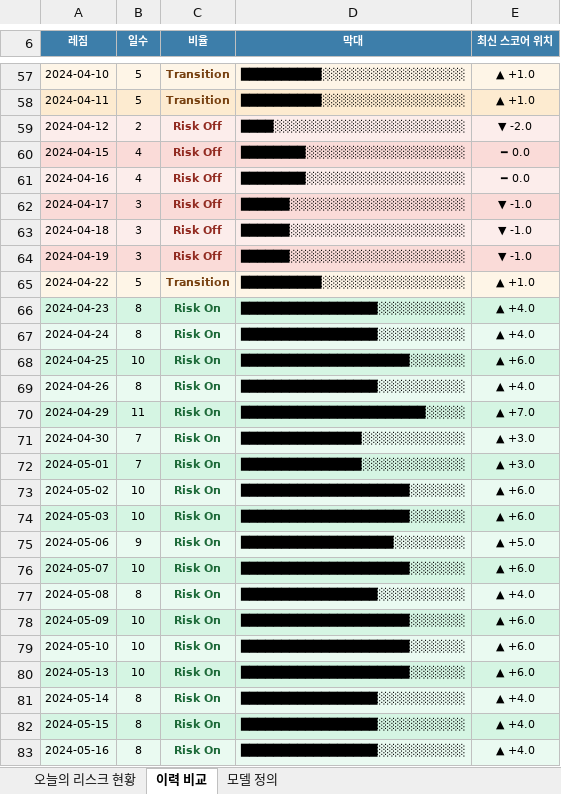
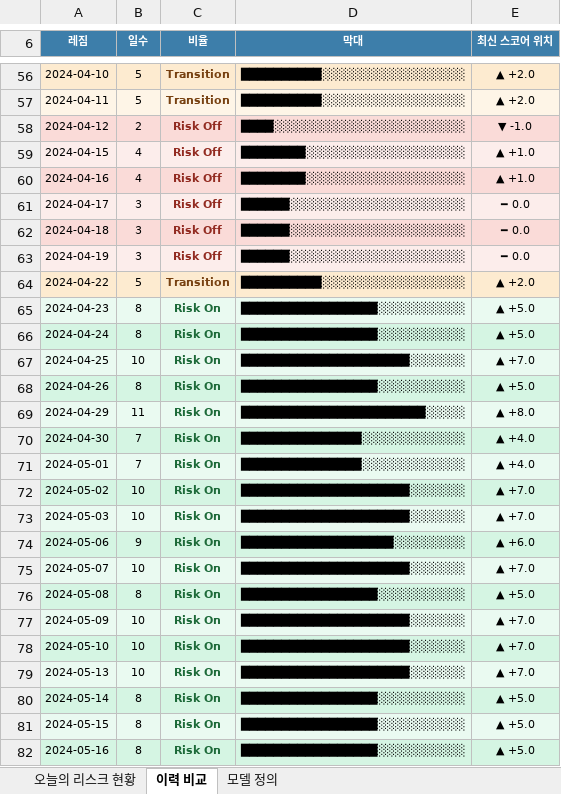
Before and after one commit to git-it916/canaria_risk_score, an Excel workbook: risk_score_report.xlsx, sheet 이력 비교, drawn as a sheet; only a part is shown, gaps mark what is left out; values as stored, in another font and other column widths than the file's, no borders; addresses are those after the commit; the diff covers the shown part only; the diff names each change by its address in the sheet, - before the commit and + after, or states it on an @@ line.

```diff
--- a/risk_score_report.xlsx (sheet 이력 비교)
+++ b/risk_score_report.xlsx (sheet 이력 비교)
-E56:E57 (최신 스코어 위치): ▲ +1.0
+E56:E57 (최신 스코어 위치): ▲ +2.0
-E58 (최신 스코어 위치): ▼ -2.0
+E58 (최신 스코어 위치): ▼ -1.0
-E59:E60 (최신 스코어 위치): ━ 0.0
+E59:E60 (최신 스코어 위치): ▲ +1.0
-E61:E63 (최신 스코어 위치): ▼ -1.0
+E61:E63 (최신 스코어 위치): ━ 0.0
-E64 (최신 스코어 위치): ▲ +1.0
+E64 (최신 스코어 위치): ▲ +2.0
-E65:E66 (최신 스코어 위치): ▲ +4.0
+E65:E66 (최신 스코어 위치): ▲ +5.0
-E67 (최신 스코어 위치): ▲ +6.0
+E67 (최신 스코어 위치): ▲ +7.0
-E68 (최신 스코어 위치): ▲ +4.0
+E68 (최신 스코어 위치): ▲ +5.0
-E69 (최신 스코어 위치): ▲ +7.0
+E69 (최신 스코어 위치): ▲ +8.0
-E70:E71 (최신 스코어 위치): ▲ +3.0
+E70:E71 (최신 스코어 위치): ▲ +4.0
-E72:E73 (최신 스코어 위치): ▲ +6.0
+E72:E73 (최신 스코어 위치): ▲ +7.0
-E74 (최신 스코어 위치): ▲ +5.0
+E74 (최신 스코어 위치): ▲ +6.0
-E75 (최신 스코어 위치): ▲ +6.0
+E75 (최신 스코어 위치): ▲ +7.0
-E76 (최신 스코어 위치): ▲ +4.0
+E76 (최신 스코어 위치): ▲ +5.0
-E77:E79 (최신 스코어 위치): ▲ +6.0
+E77:E79 (최신 스코어 위치): ▲ +7.0
-E80:E82 (최신 스코어 위치): ▲ +4.0
+E80:E82 (최신 스코어 위치): ▲ +5.0
```
Also changed, not shown: 1 added row, 1 removed row, 502 edited cells and cell formats elsewhere in this sheet, sheet 오늘의 리스크 현황, 3 other files.
